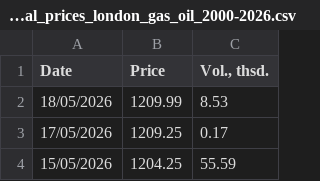
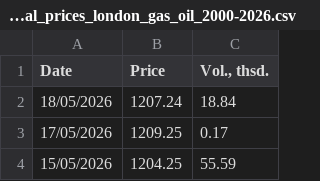
Before and after one commit to em-sig-git/investing-data-tracker-files, a CSV file: data/investing.com_historical_prices_london_gas_oil_2000-2026.csv, drawn as a sheet; only a part is shown.

```diff
--- a/data/investing.com_historical_prices_london_gas_oil_2000-2026.csv
+++ b/data/investing.com_historical_prices_london_gas_oil_2000-2026.csv
@@ -1,3 +1,3 @@
 Date,Price,"Vol., thsd."
-18/05/2026,1209.99,8.53
+18/05/2026,1207.24,18.84
 17/05/2026,1209.25,0.17
```
